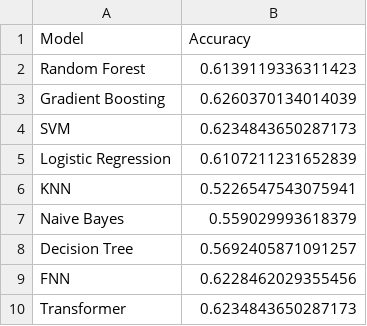
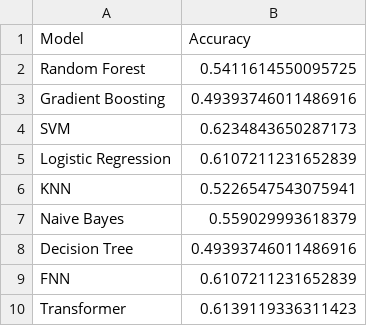
Before and after one commit to PayaamEmami/mma-predictive-modeling, a CSV file: results/model_performances.csv, drawn as a sheet.

Commit message:
Automated update from S3 at 20251021195756

```diff
--- a/results/model_performances.csv
+++ b/results/model_performances.csv
@@ -1,4 +1,4 @@
 Model,Accuracy
-Random Forest,0.6139119336311423
-Gradient Boosting,0.6260370134014039
+Random Forest,0.5411614550095725
+Gradient Boosting,0.49393746011486916
 SVM,0.6234843650287173
@@ -7,4 +7,4 @@ KNN,0.5226547543075941
 Naive Bayes,0.559029993618379
-Decision Tree,0.5692405871091257
-FNN,0.6228462029355456
-Transformer,0.6234843650287173
+Decision Tree,0.49393746011486916
+FNN,0.6107211231652839
+Transformer,0.6139119336311423
```
